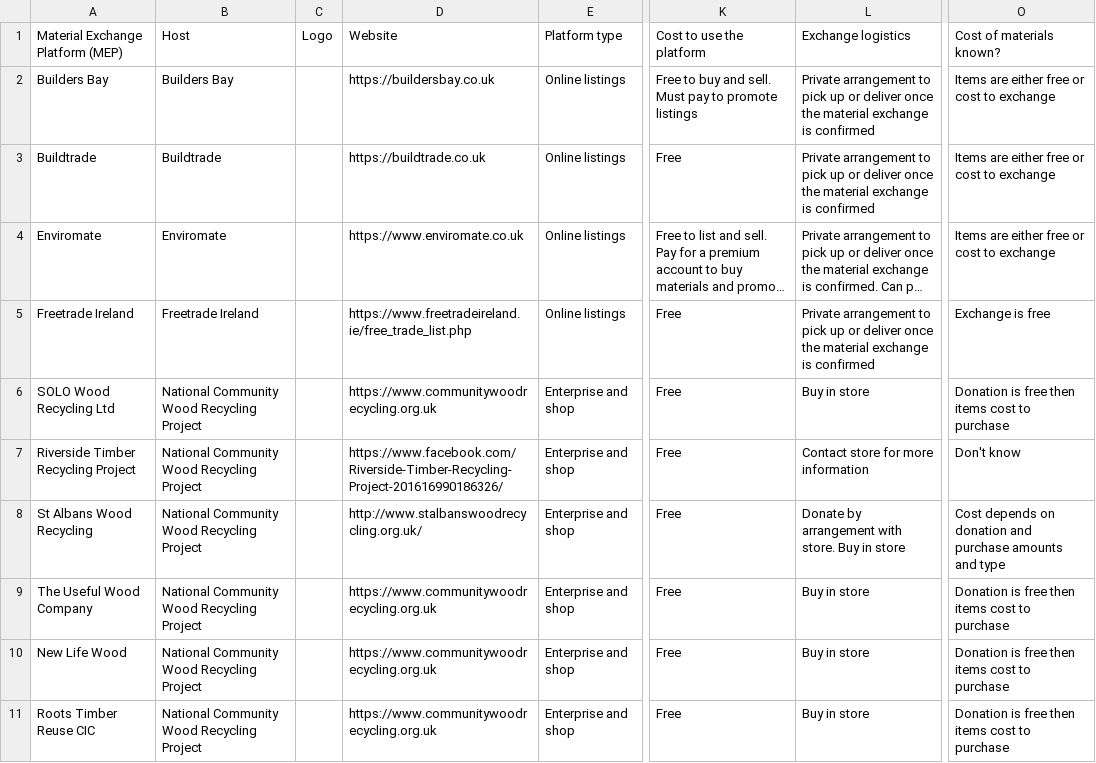
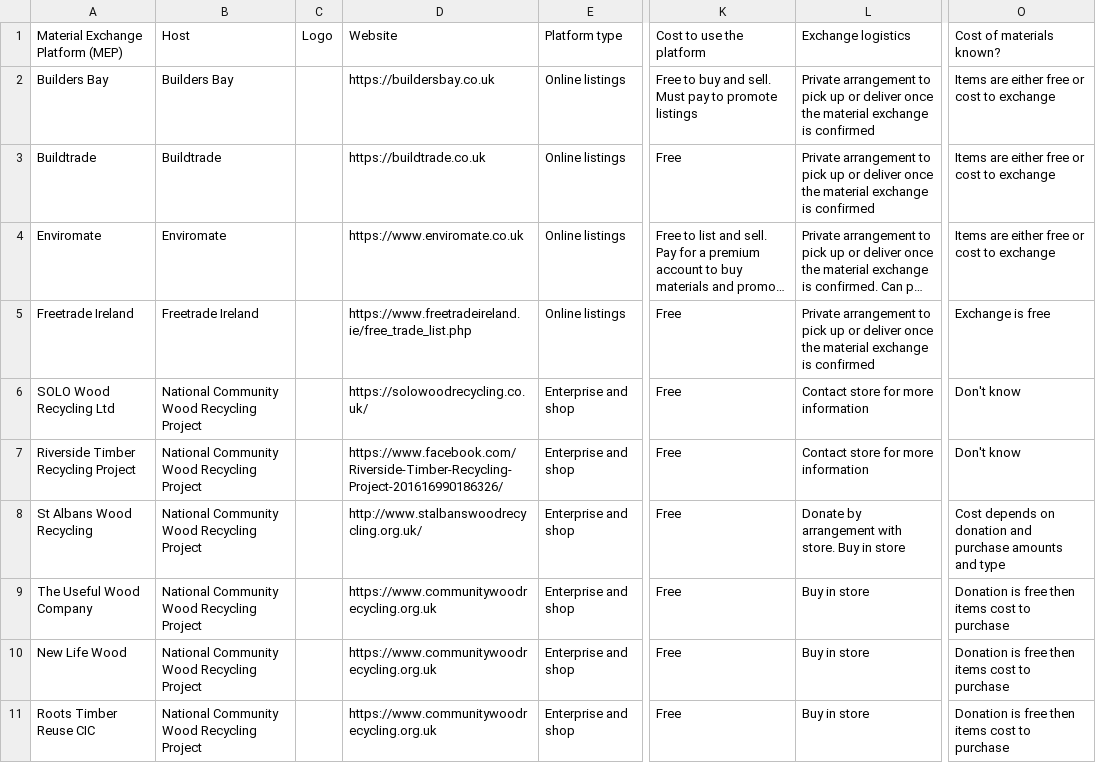
Before and after one commit to SW2893/sustainabilitytool-maps, a CSV file: src/mep/data.csv, drawn as a sheet; only a part is shown, gaps mark what is left out; long unchanged cells end in …; the diff names each change by its address in the sheet, - before the commit and + after, or states it on an @@ line.

Commit message:
updated solo wood recycling

```diff
--- a/src/mep/data.csv
+++ b/src/mep/data.csv
-D6: https://www.communitywoodrecycling.org.uk
+D6: https://solowoodrecycling.co.uk/
-L6: Buy in store
+L6: Contact store for more information
-O6: Donation is free then items cost to purchase
+O6: Don't know
```
